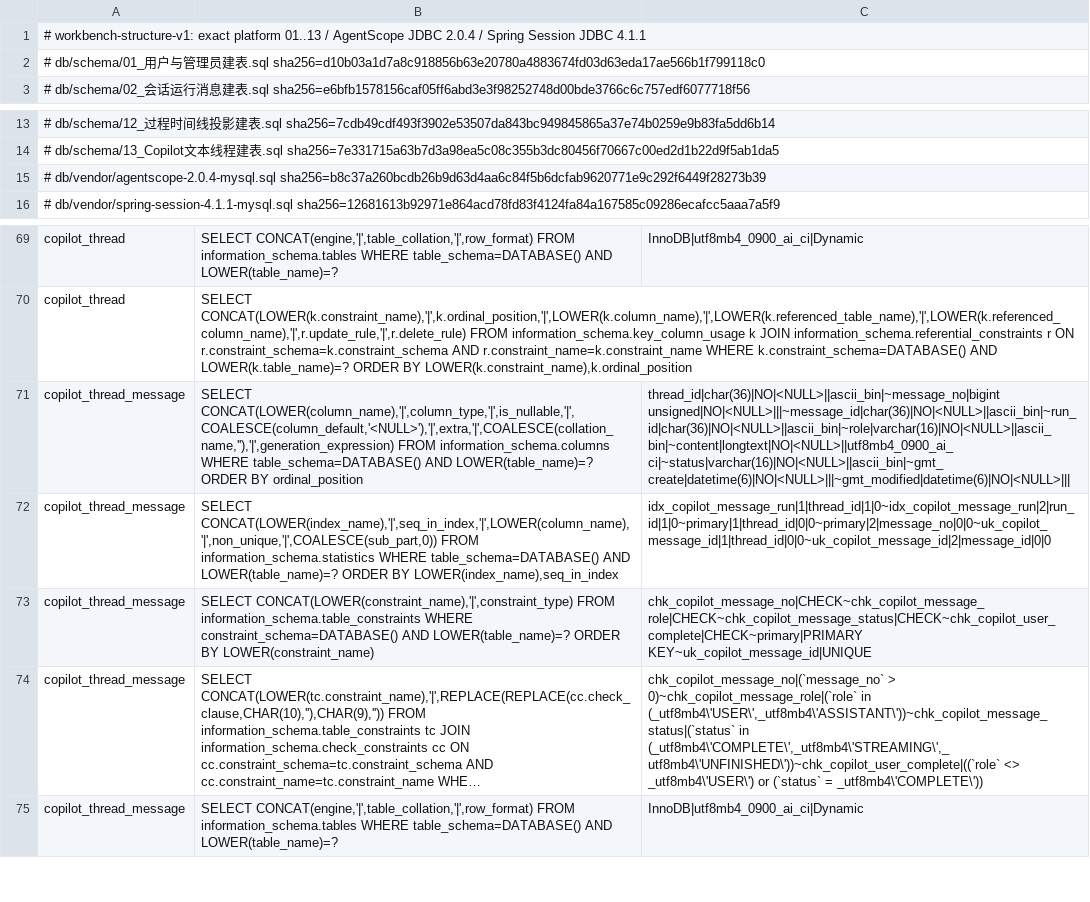
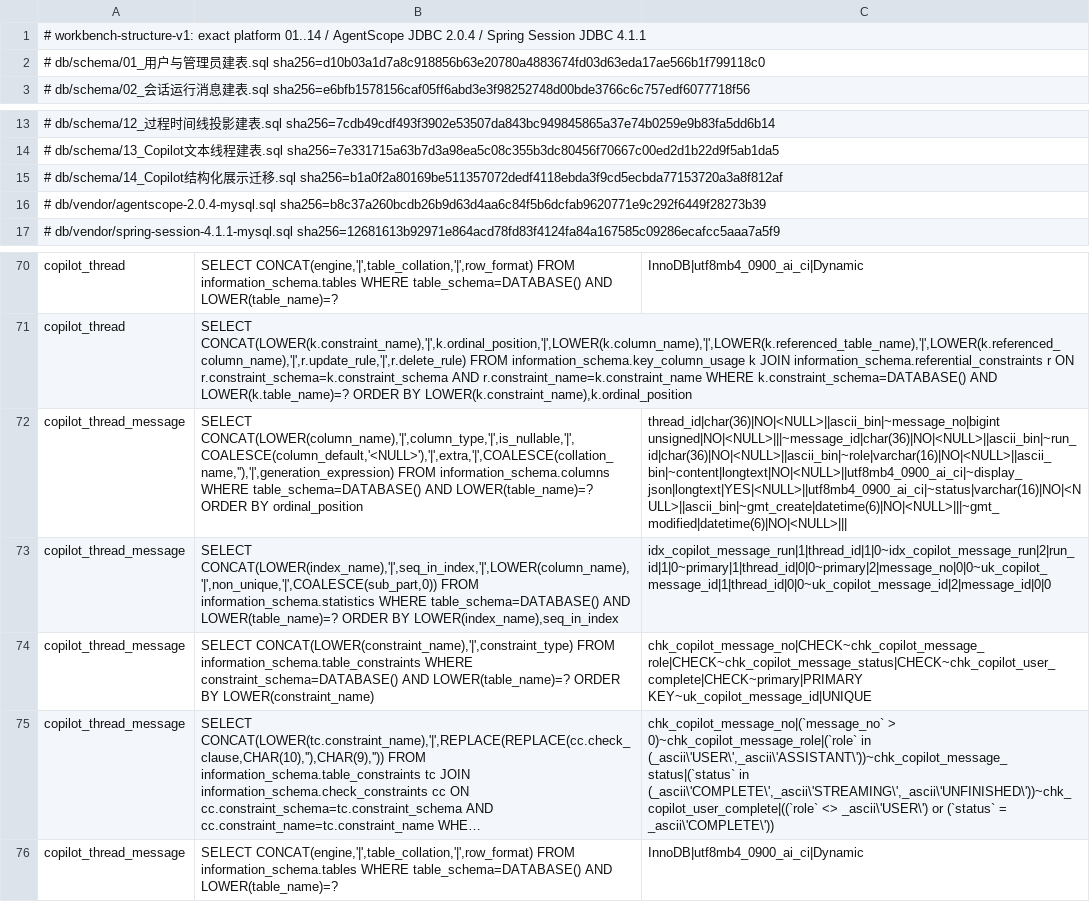
Before and after one commit to BeyondzychenProton/agentscope-brain, a TSV file: backend/src/main/resources/readiness/structure-workbench-v1.tsv, drawn as a sheet; only a part is shown, gaps mark what is left out; long unchanged cells end in …; addresses are those after the commit; the diff names each change by its address in the sheet, - before the commit and + after, or states it on an @@ line.

```diff
--- a/backend/src/main/resources/readiness/structure-workbench-v1.tsv
+++ b/backend/src/main/resources/readiness/structure-workbench-v1.tsv
-A1: …exact platform 01..13 / AgentScope…
+A1: …exact platform 01..14 / AgentScope…
+row 15: # db/schema/14_Copilot结构化展示迁移.sql sha256=b1a0f2a80169be511357072dedf4118ebda3f9cd5ecbda77153720a3a8f812af
-C72: thread_id|char(36)|NO|<NULL>||ascii_bin|~message_no|bigint unsigned|NO|<NULL>|||~message_id|char(36)|NO|<NULL>||ascii_bin|~run_id|char(36)|NO|<NULL>||ascii_bin|~role|varchar(16)|NO|<NULL>||ascii_bin|~content|longtext|NO|<NULL>||utf8mb4_0900_ai_ci|~status|varchar(16)|NO|<NULL>||ascii_bin|~gmt_create|datetime(6)|NO|<NULL>|||~gmt_modified|datetime(6)|NO|<NULL>|||
+C72: thread_id|char(36)|NO|<NULL>||ascii_bin|~message_no|bigint unsigned|NO|<NULL>|||~message_id|char(36)|NO|<NULL>||ascii_bin|~run_id|char(36)|NO|<NULL>||ascii_bin|~role|varchar(16)|NO|<NULL>||ascii_bin|~content|longtext|NO|<NULL>||utf8mb4_0900_ai_ci|~display_json|longtext|YES|<NULL>||utf8mb4_0900_ai_ci|~status|varchar(16)|NO|<NULL>||ascii_bin|~gmt_create|datetime(6)|NO|<NULL>|||~gmt_modified|datetime(6)|NO|<NULL>|||
-C75: …0)~chk_copilot_message_role|(`role` in (_utf8mb4\'USER\',_utf8mb4\'ASSISTANT\'))~chk_copilot_message_status|(`status` in (_utf8mb4\'COMPLETE\',_utf8mb4\'STREAMING\',_utf8mb4\'UNFINISHED\'))~chk_copilot_user_complete|((`role` <> _utf8mb4\'USER\') or (`status` = _utf8mb4\'COMPLETE\'))
+C75: …0)~chk_copilot_message_role|(`role` in (_ascii\'USER\',_ascii\'ASSISTANT\'))~chk_copilot_message_status|(`status` in (_ascii\'COMPLETE\',_ascii\'STREAMING\',_ascii\'UNFINISHED\'))~chk_copilot_user_complete|((`role` <> _ascii\'USER\') or (`status` = _ascii\'COMPLETE\'))
```
Also changed, not shown: backend/src/main/resources/readiness/structure-copilot-v1.tsv, 26 other files.
